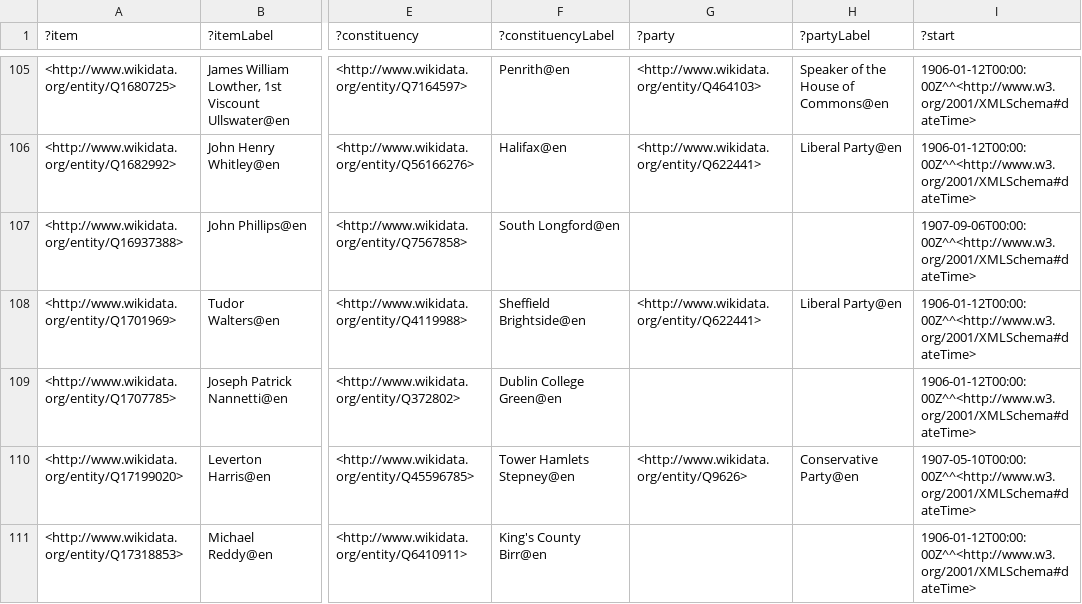
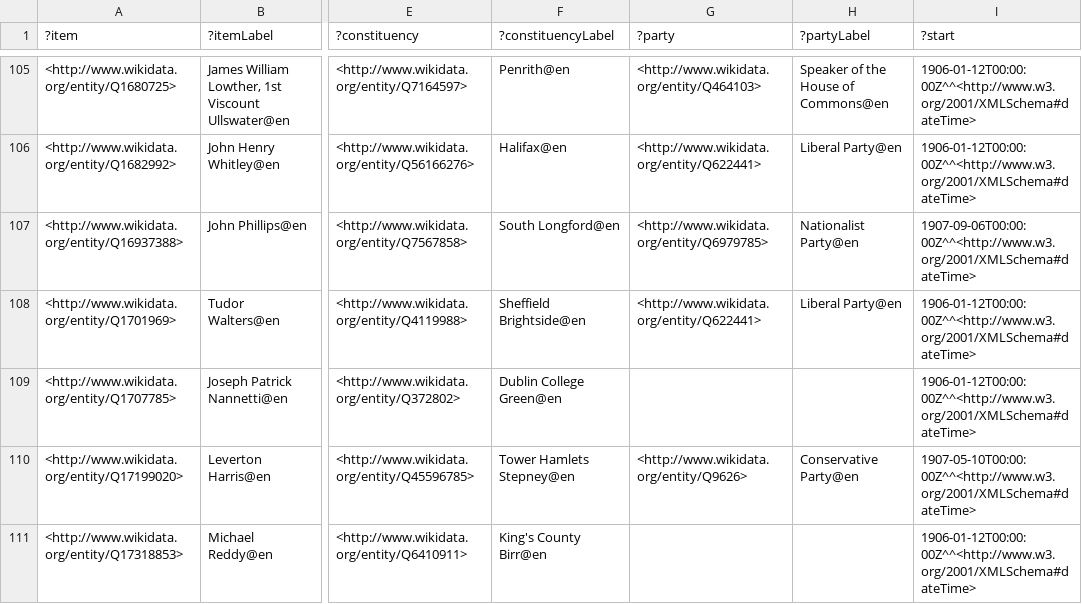
Before and after one commit to generalist/parliament, a TSV file: Q41582577.tsv, drawn as a sheet; only a part is shown, gaps mark what is left out; the diff names each change by its address in the sheet, - before the commit and + after, or states it on an @@ line.

```diff
--- a/Q41582577.tsv
+++ b/Q41582577.tsv
-G107 (?party): (empty)
+G107 (?party): <http://www.wikidata.org/entity/Q6979785>
-H107 (?partyLabel): (empty)
+H107 (?partyLabel): Nationalist Party@en
```
Also changed, not shown: Q41582579.tsv, Q41582581.tsv.
